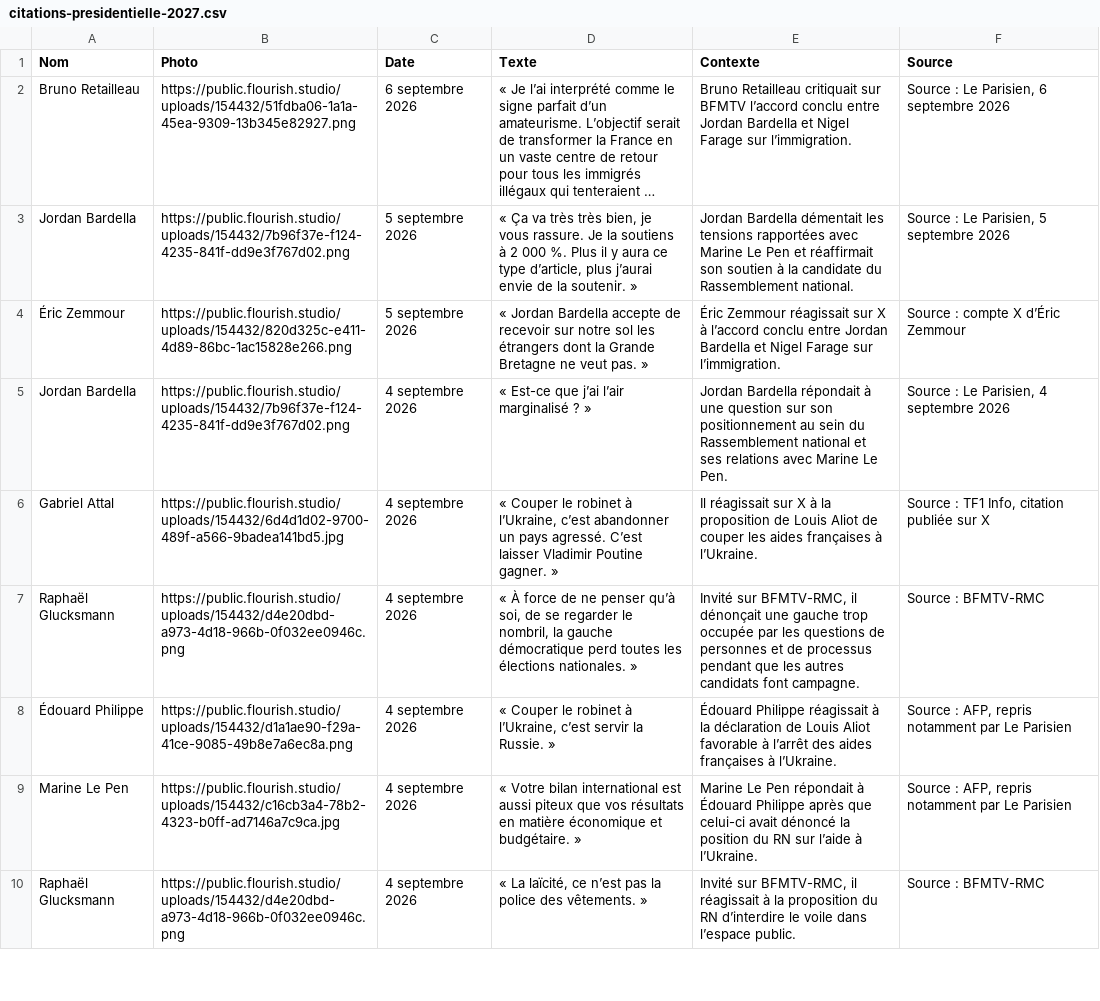
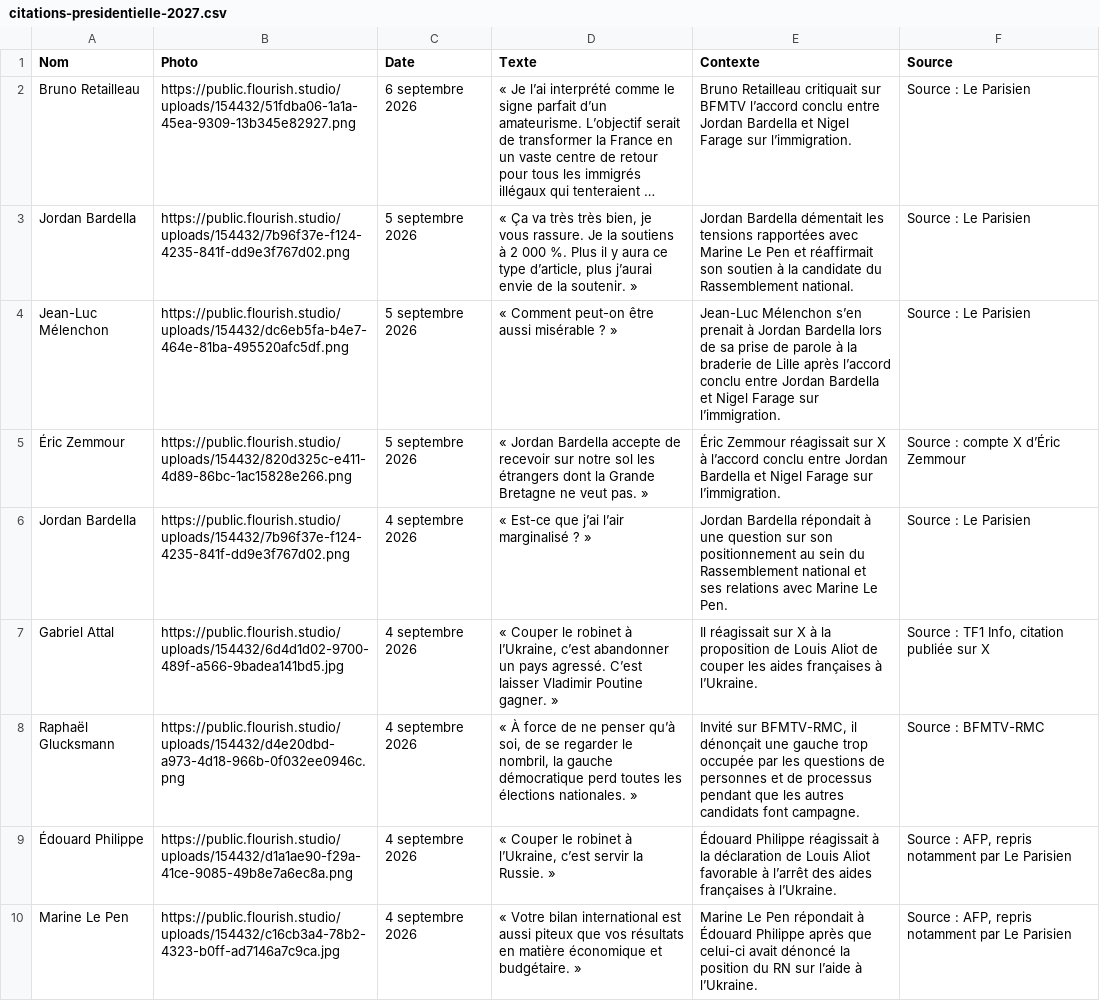
Before and after one commit to YoannParis/Visactu-data, a CSV file: citations-presidentielle-2027.csv, drawn as a sheet; only a part is shown; the shorter side is filled out with more unchanged rows; long unchanged cells end in …; addresses are those after the commit; the diff names each change by its address in the sheet, - before the commit and + after, or states it on an @@ line.

Commit message:
Ajout citation Jean-Luc Mélenchon et correction dates des sources

```diff
--- a/citations-presidentielle-2027.csv
+++ b/citations-presidentielle-2027.csv
-F2 (Source): Source : Le Parisien, 6 septembre 2026
+F2 (Source): Source : Le Parisien
-F3 (Source): Source : Le Parisien, 5 septembre 2026
+F3 (Source): Source : Le Parisien
+row 4: Jean-Luc Mélenchon | https://public.flourish.studio/uploads/154432/dc6eb5fa-b4e7-464e-81ba-495520afc5df.png | 5 septembre 2026 | « Comment peut-on être aussi misérable ? » | Jean-Luc Mélenchon s’en prenait à Jordan Bardella lors de sa prise de parole à la braderie de Lille après l’accord conclu entre Jordan Bardella et Nigel Farage sur l’immigration. | Source : Le Parisien
-F6 (Source): Source : Le Parisien, 4 septembre 2026
+F6 (Source): Source : Le Parisien
```
